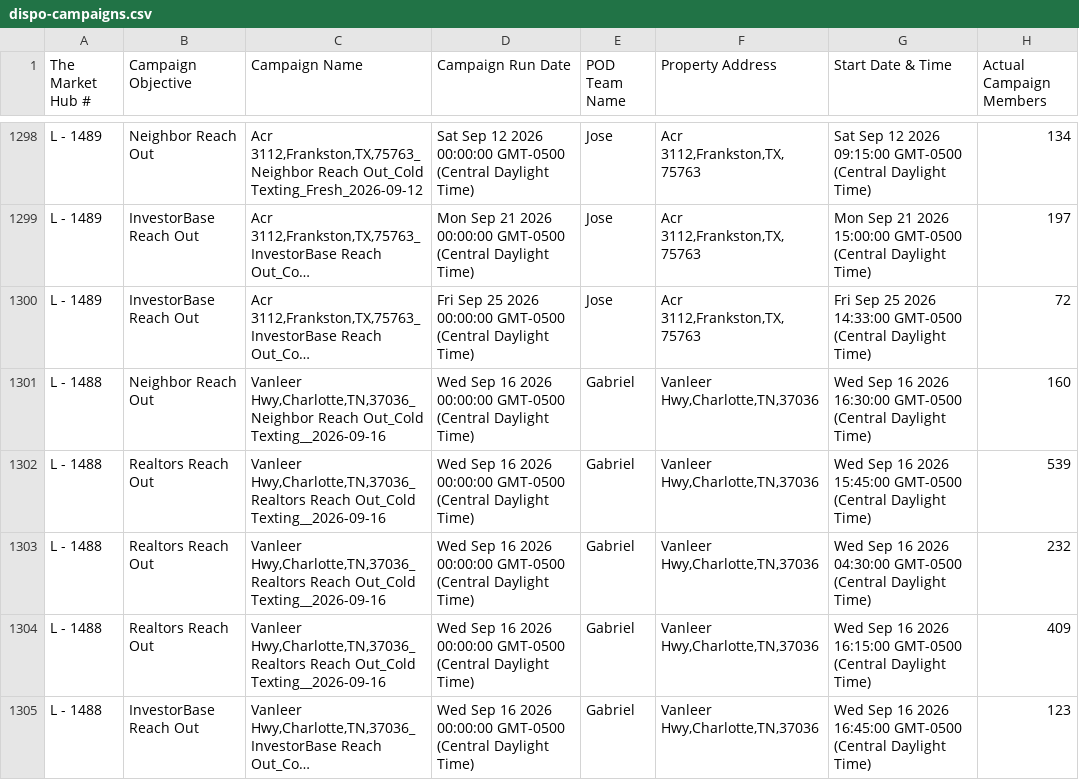
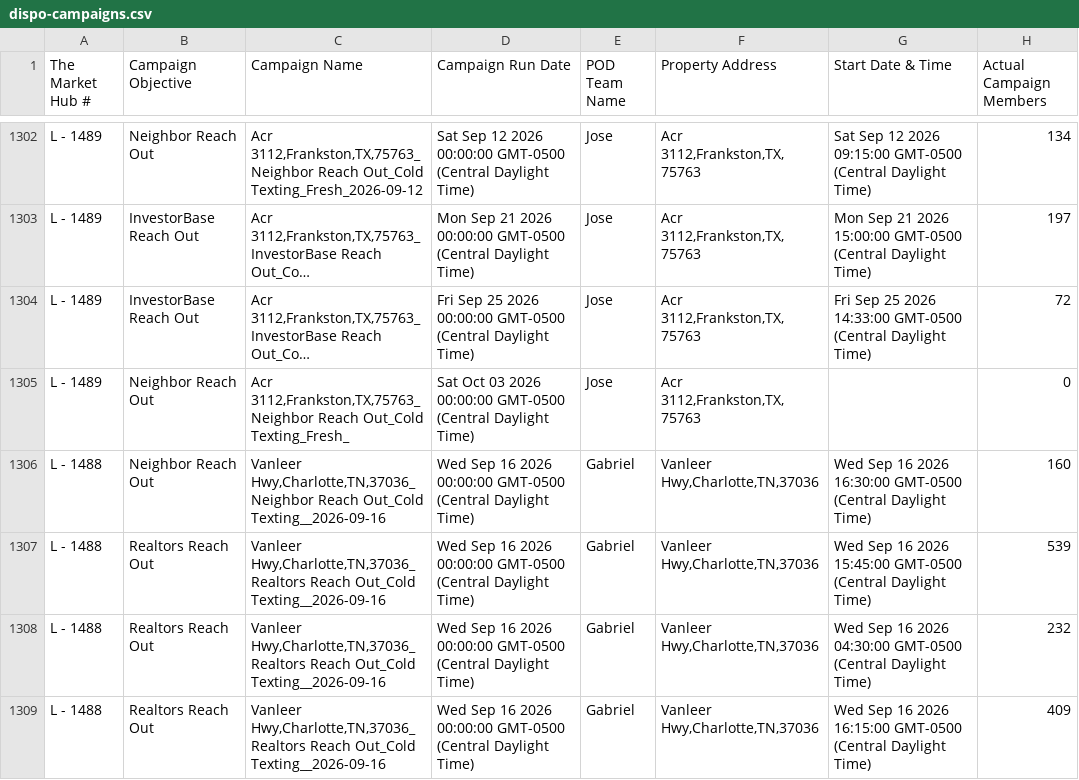
Before and after one commit to GoldSoilInc/Property-Card-Reports, a CSV file: data/dispo-campaigns.csv, drawn as a sheet; only a part is shown, gaps mark what is left out; the shorter side is filled out with more unchanged rows; long unchanged cells end in …; the diff covers the shown part only; the diff names each change by its address in the sheet, - before the commit and + after, or states it on an @@ line.

```diff
--- a/data/dispo-campaigns.csv
+++ b/data/dispo-campaigns.csv
+row 1305: L - 1489 | Neighbor Reach Out | Acr 3112,Frankston,TX,75763_Neighbor Reach Out_Cold Texting_Fresh_ | Sat Oct 03 2026 00:00:00 GMT-0500 (Central Daylight Time) | Jose | Acr 3112,Frankston,TX,75763 |  | 0
```
Also changed, not shown: 14 added rows and 5 edited cells elsewhere in this file.
